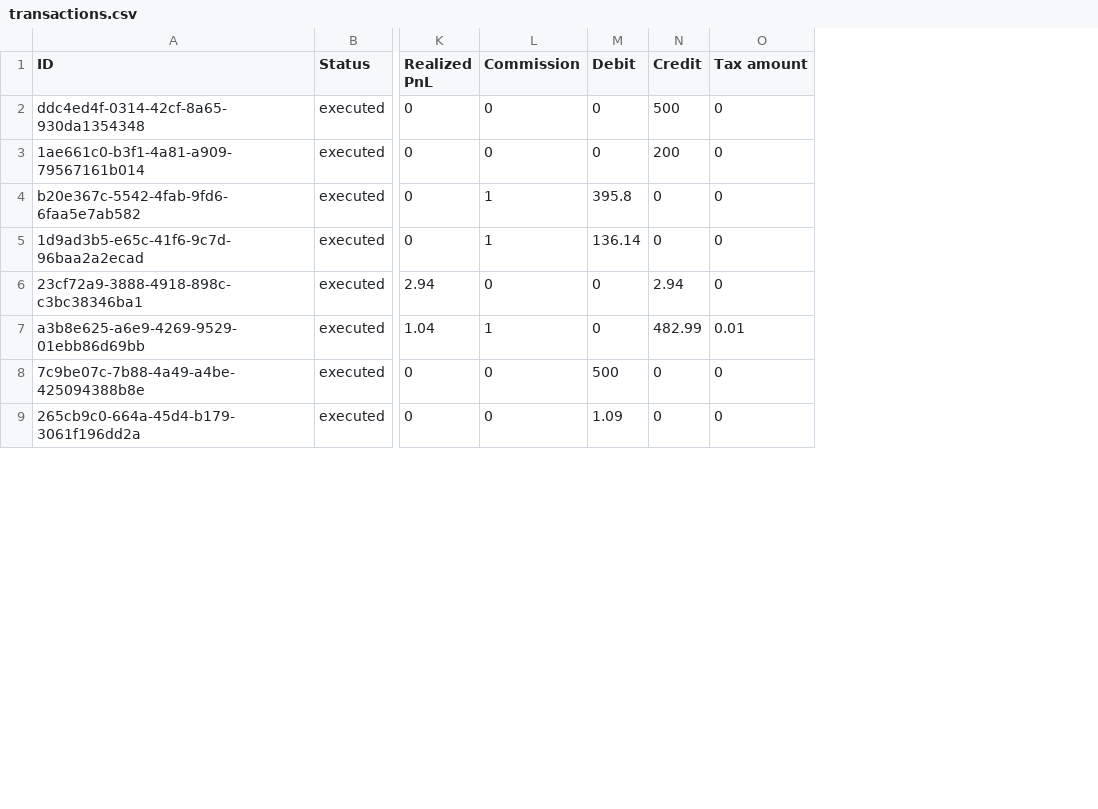
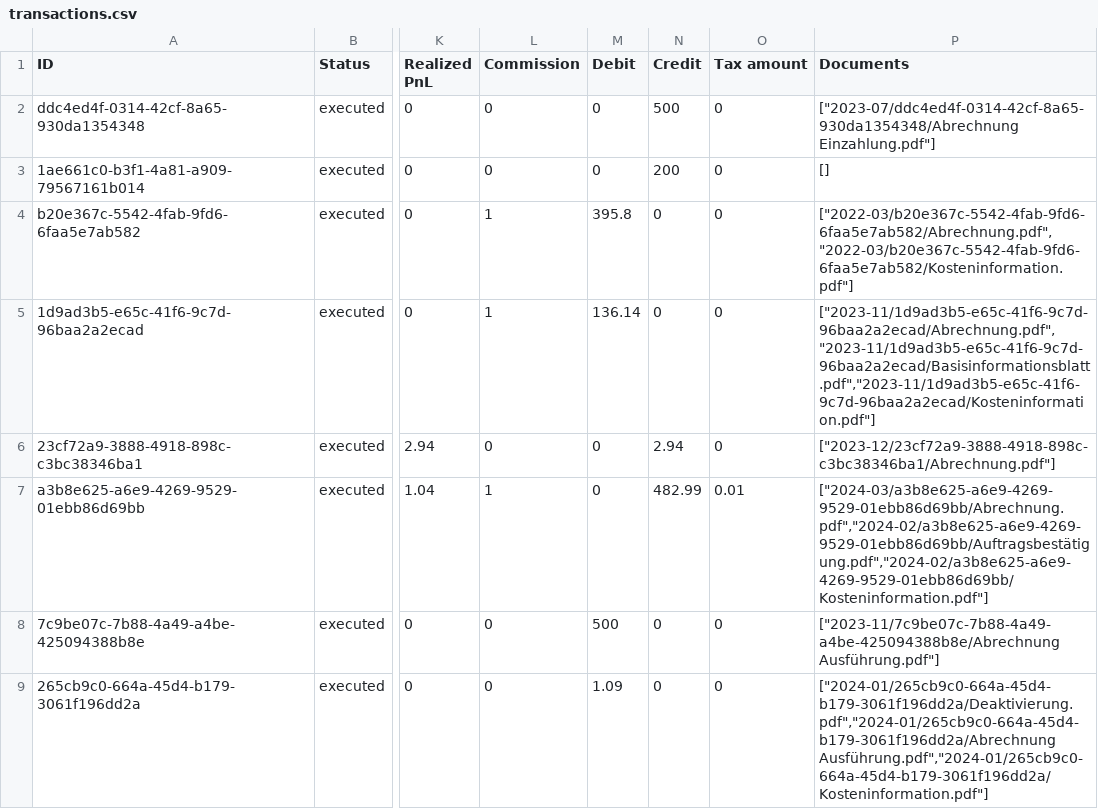
Before and after one commit to dhojayev/traderepublic-portfolio-downloader, a CSV file: assets/transactions.csv, drawn as a sheet; only a part is shown, gaps mark what is left out; the diff names each change by its address in the sheet, - before the commit and + after, or states it on an @@ line.

```diff
--- a/assets/transactions.csv
+++ b/assets/transactions.csv
+column P (Documents), rows 2-9: ["2023-07/ddc4ed4f-0314-42cf-8a65-930da1354348/Abrechnung Einzahlung.pdf"] | [] | ["2022-03/b20e367c-5542-4fab-9fd6-6faa5e7ab582/Abrechnung.pdf","2022-03/b20e367c-5542-4fab-9fd6-6faa5e7ab582/Kosteninformation.pdf"] | ["2023-11/1d9ad3b5-e65c-41f6-9c7d-96baa2a2ecad/Abrechnung.pdf","2023-11/1d9ad3b5-e65c-41f6-9c7d-96baa2a2ecad/Basisinformationsblatt.pdf","2023-11/1d9ad3b5-e65c-41f6-9c7d-96baa2a2ecad/Kosteninformation.pdf"] | ["2023-12/23cf72a9-3888-4918-898c-c3bc38346ba1/Abrechnung.pdf"] | ["2024-03/a3b8e625-a6e9-4269-9529-01ebb86d69bb/Abrechnung.pdf","2024-02/a3b8e625-a6e9-4269-9529-01ebb86d69bb/Auftragsbestätigung.pdf","2024-02/a3b8e625-a6e9-4269-9529-01ebb86d69bb/Kosteninformation.pdf"] | ["2023-11/7c9be07c-7b88-4a49-a4be-425094388b8e/Abrechnung Ausführung.pdf"] | ["2024-01/265cb9c0-664a-45d4-b179-3061f196dd2a/Deaktivierung.pdf","2024-01/265cb9c0-664a-45d4-b179-3061f196dd2a/Abrechnung Ausführung.pdf","2024-01/265cb9c0-664a-45d4-b179-3061f196dd2a/Kosteninformation.pdf"]
```
Also changed, not shown: 36 other files.
